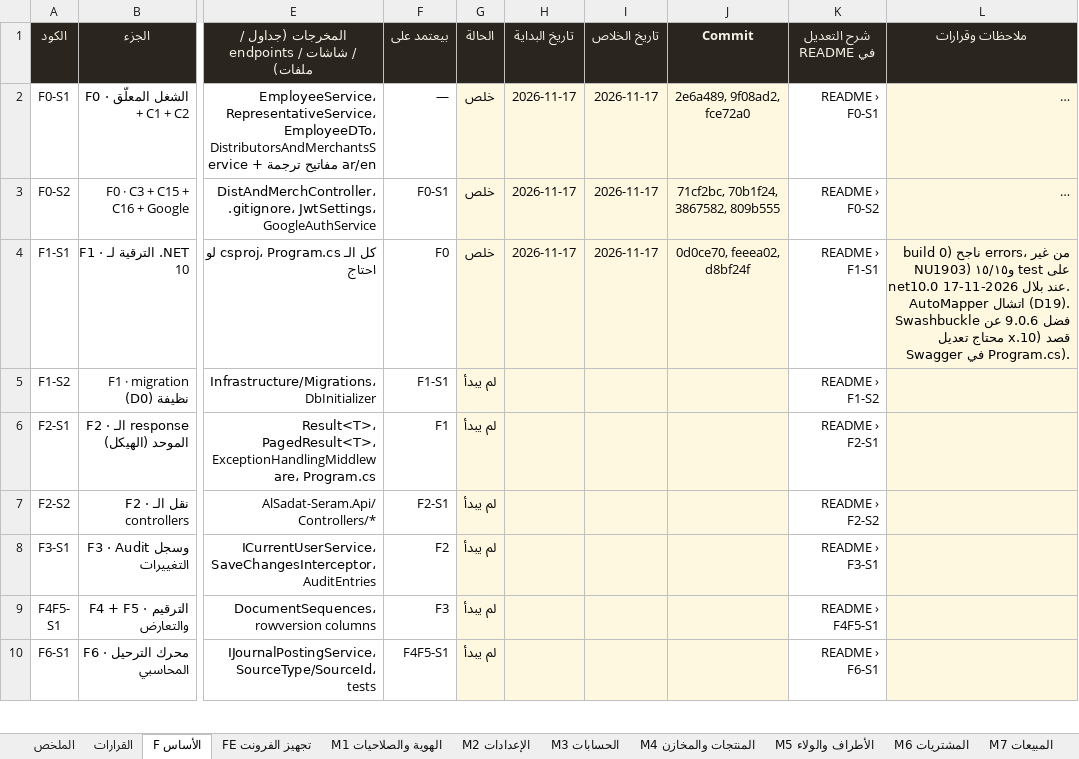
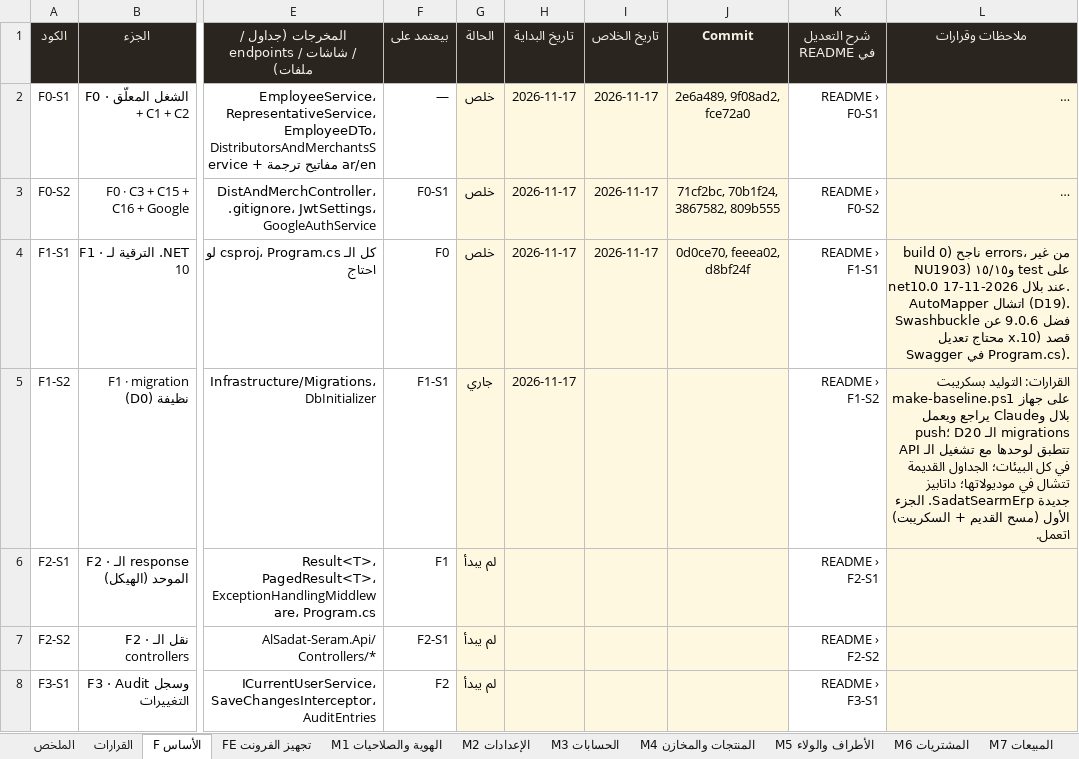
Before and after one commit to BelalMuhamed/ElsadatSearmFullyProject, an Excel workbook: Docs/docs/refactor/TRACKER.xlsx, sheet F الأساس, drawn as a sheet; only a part is shown, gaps mark what is left out; the shorter side is filled out with more unchanged rows; long unchanged cells end in …; values as stored, in another font and other column widths than the file's, no borders; conditional formats not drawn; the diff names each change by its address in the sheet, - before the commit and + after, or states it on an @@ line.

```diff
--- a/Docs/docs/refactor/TRACKER.xlsx (sheet F الأساس)
+++ b/Docs/docs/refactor/TRACKER.xlsx (sheet F الأساس)
-G5 (الحالة): لم يبدأ
+G5 (الحالة): جاري
-H5 (تاريخ البداية): (empty)
+H5 (تاريخ البداية): 2026-11-17
-L5 (ملاحظات وقرارات): (empty)
+L5 (ملاحظات وقرارات): القرارات: التوليد بسكريبت make-baseline.ps1 على جهاز بلال وClaude يراجع ويعمل push؛ D20 الـ migrations تتطبق لوحدها مع تشغيل الـ API في كل البيئات؛ الجداول القديمة تتشال في موديولاتها؛ داتابيز جديدة SadatSearmErp. الجزء الأول (مسح القديم + السكريبت) اتعمل.
```
Also changed, not shown: sheet القرارات, 3 other files.
